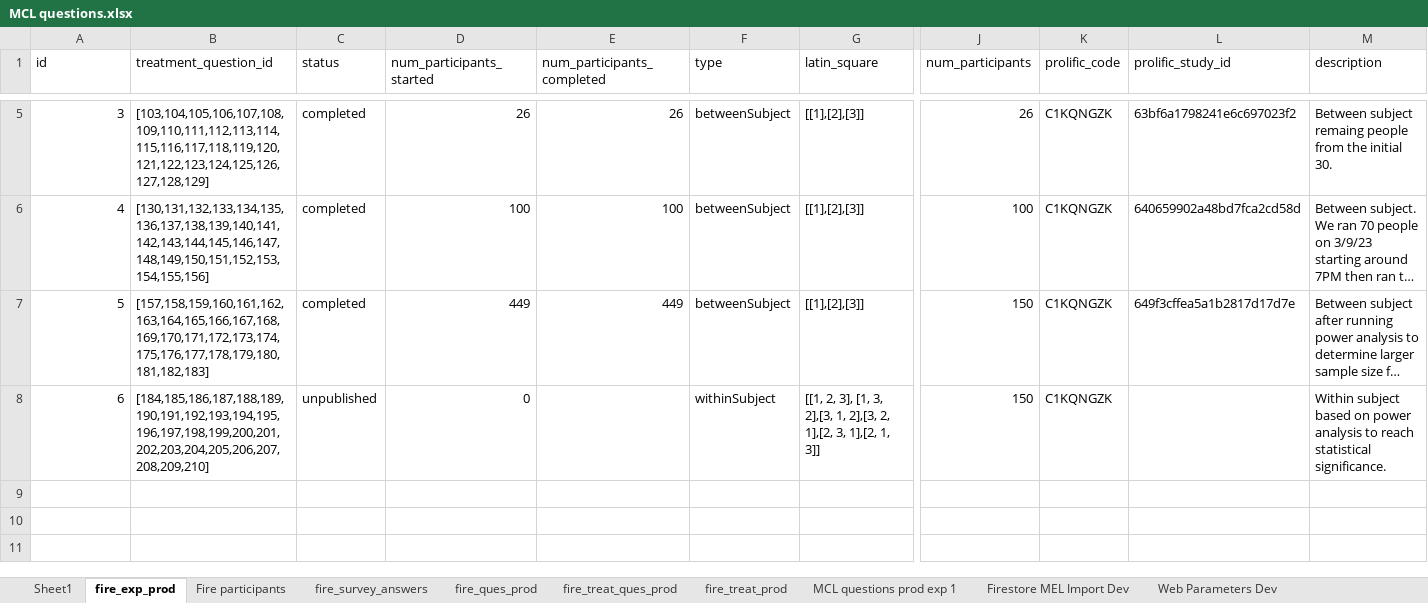
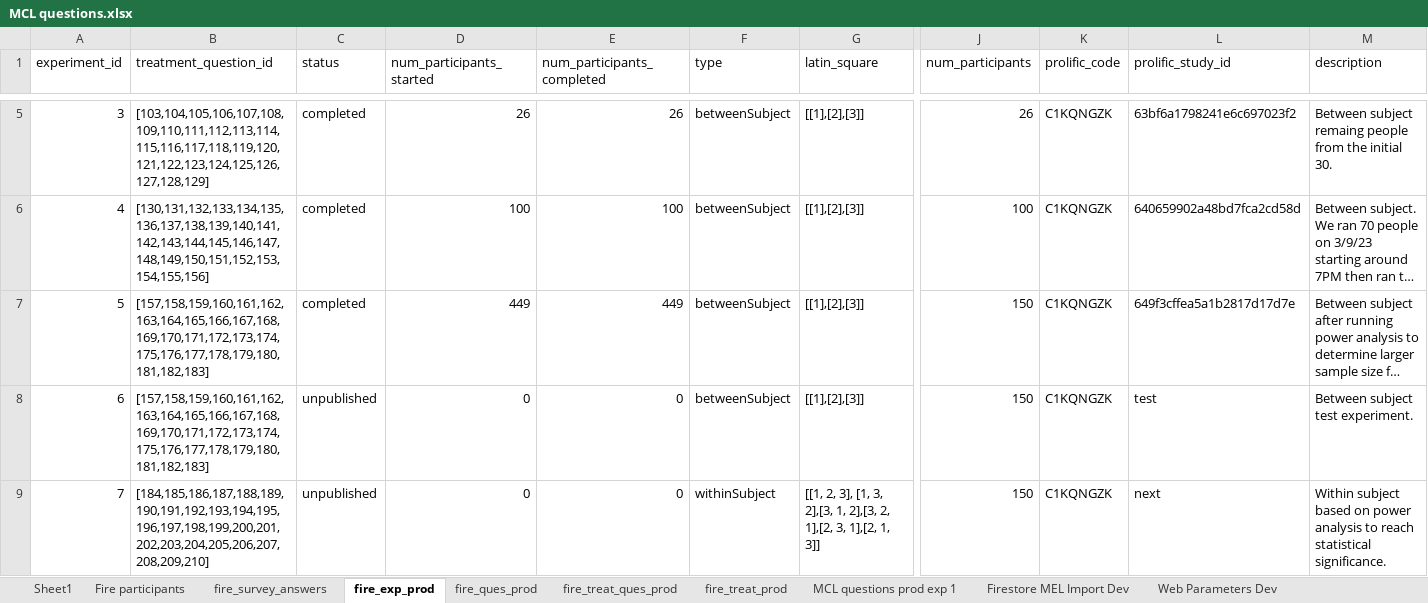
Before and after one commit to The-Discounters/vizsurvey, an Excel workbook: doc/MCL questions.xlsx, sheet fire_exp_prod, drawn as a sheet; only a part is shown, gaps mark what is left out; long unchanged cells end in …; values as stored, in another font and other column widths than the file's, no borders; addresses are those after the commit; rows hold the shown columns only; the diff names each change by its address in the sheet, - before the commit and + after, or states it on an @@ line.

Commit message:
Modified import for ids to be unique and got writing survey questions and participant working.
Refactored functions code into helper file and wrote unit tests for participant signup method.
Refactored shared unit test code into a mono repo so that it could be included as a dev dependency.

```diff
--- a/doc/MCL questions.xlsx (sheet fire_exp_prod)
+++ b/doc/MCL questions.xlsx (sheet fire_exp_prod)
@@ sheet tab order changed: Sheet1 | Fire participants | fire_survey_answers | fire_exp_prod | fire_ques_prod | fire_treat_ques_prod | fire_treat_prod | MCL questions prod exp 1 | Firestore MEL Import Dev | Web Parameters Dev @@
@@ column A (experiment_id) renumbered from row 1 down @@
+row 8: 6 | [157,158,159,160,161,162,163,164,165,166,167,168,169,170,171,172,173,174,175,176,177,178,179,180,181,182,183] | unpublished | 0 | 0 | betweenSubject | [[1],[2],[3]] | 150 | C1KQNGZK | test | Between subject test experiment.
-E9 (num_participants_completed): (empty)
+E9 (num_participants_completed): 0
-L9 (prolific_study_id): (empty)
+L9 (prolific_study_id): next
```
Also changed, not shown: sheet fire_treat_ques_prod, sheet Web Parameters Random, sheet fire_treat_prod, sheet fire_ques_prod, 44 other files.
